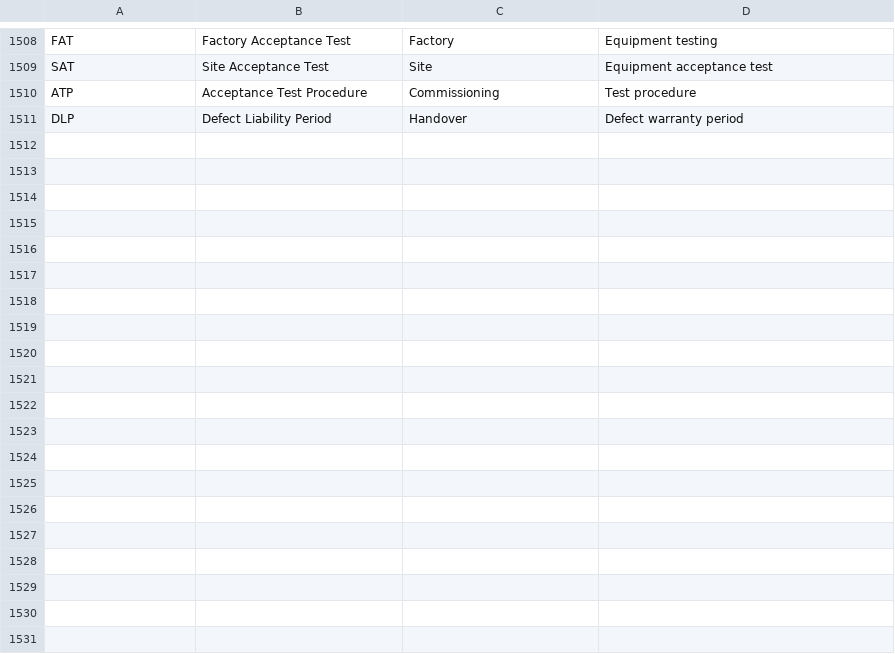
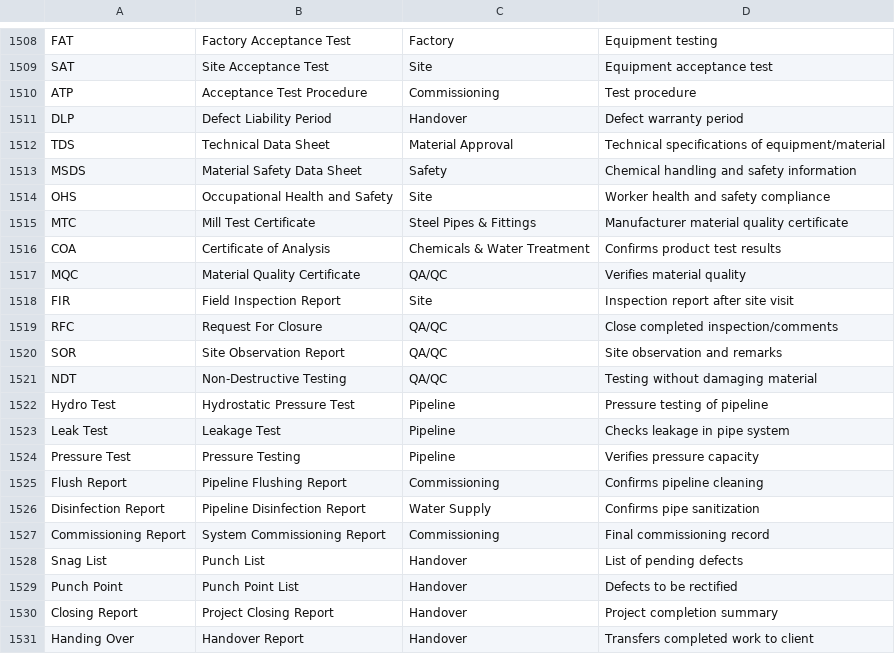
Before and after one commit to gobinda101/gkumar, a CSV file: Master List Of Item.csv, drawn as a sheet; only a part is shown, gaps mark what is left out; the diff covers the shown part only; the diff names each change by its address in the sheet, - before the commit and + after, or states it on an @@ line.

Commit message:
Add new entries to Master List Of Item

```diff
--- a/Master List Of Item.csv
+++ b/Master List Of Item.csv
+row 1512: TDS | Technical Data Sheet | Material Approval | Technical specifications of equipment/material
+row 1513: MSDS | Material Safety Data Sheet | Safety | Chemical handling and safety information
+row 1514: OHS | Occupational Health and Safety | Site | Worker health and safety compliance
+row 1515: MTC | Mill Test Certificate | Steel Pipes & Fittings | Manufacturer material quality certificate
+row 1516: COA | Certificate of Analysis | Chemicals & Water Treatment | Confirms product test results
+row 1517: MQC | Material Quality Certificate | QA/QC | Verifies material quality
+row 1518: FIR | Field Inspection Report | Site | Inspection report after site visit
+row 1519: RFC | Request For Closure | QA/QC | Close completed inspection/comments
+row 1520: SOR | Site Observation Report | QA/QC | Site observation and remarks
+row 1521: NDT | Non-Destructive Testing | QA/QC | Testing without damaging material
+row 1522: Hydro Test | Hydrostatic Pressure Test | Pipeline | Pressure testing of pipeline
+row 1523: Leak Test | Leakage Test | Pipeline | Checks leakage in pipe system
+row 1524: Pressure Test | Pressure Testing | Pipeline | Verifies pressure capacity
+row 1525: Flush Report | Pipeline Flushing Report | Commissioning | Confirms pipeline cleaning
+row 1526: Disinfection Report | Pipeline Disinfection Report | Water Supply | Confirms pipe sanitization
+row 1527: Commissioning Report | System Commissioning Report | Commissioning | Final commissioning record
+row 1528: Snag List | Punch List | Handover | List of pending defects
+row 1529: Punch Point | Punch Point List | Handover | Defects to be rectified
+row 1530: Closing Report | Project Closing Report | Handover | Project completion summary
+row 1531: Handing Over | Handover Report | Handover | Transfers completed work to client
```
Also changed, not shown: 12 added rows elsewhere in this file.
